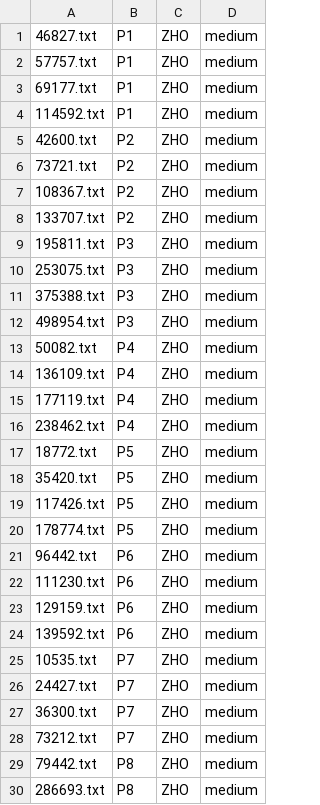
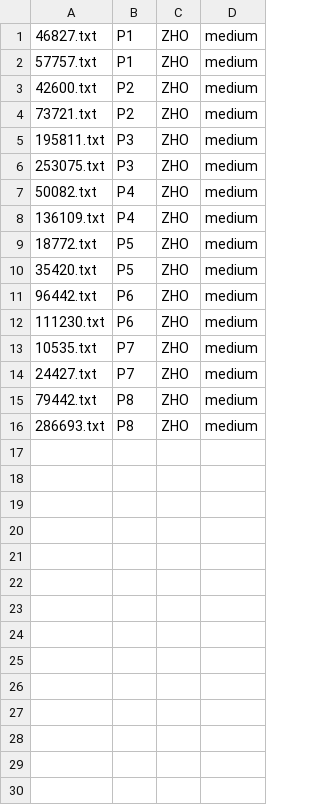
Before and after one commit to brandeis-cosi140b-s16/JRY, a CSV file: annotate/zho.csv, drawn as a sheet; only a part is shown; the diff covers the shown part only.

```diff
--- a/annotate/zho.csv
+++ b/annotate/zho.csv
@@ -2,28 +2,14 @@
 57757.txt,P1,ZHO,medium
-69177.txt,P1,ZHO,medium
-114592.txt,P1,ZHO,medium
 42600.txt,P2,ZHO,medium
 73721.txt,P2,ZHO,medium
-108367.txt,P2,ZHO,medium
-133707.txt,P2,ZHO,medium
 195811.txt,P3,ZHO,medium
 253075.txt,P3,ZHO,medium
-375388.txt,P3,ZHO,medium
-498954.txt,P3,ZHO,medium
 50082.txt,P4,ZHO,medium
 136109.txt,P4,ZHO,medium
-177119.txt,P4,ZHO,medium
-238462.txt,P4,ZHO,medium
 18772.txt,P5,ZHO,medium
 35420.txt,P5,ZHO,medium
-117426.txt,P5,ZHO,medium
-178774.txt,P5,ZHO,medium
 96442.txt,P6,ZHO,medium
 111230.txt,P6,ZHO,medium
-129159.txt,P6,ZHO,medium
-139592.txt,P6,ZHO,medium
 10535.txt,P7,ZHO,medium
 24427.txt,P7,ZHO,medium
-36300.txt,P7,ZHO,medium
-73212.txt,P7,ZHO,medium
 79442.txt,P8,ZHO,medium
```
Also changed, not shown: 2 removed rows elsewhere in this file, annotate/ara.csv, annotate/fra.csv, 12 other files.
